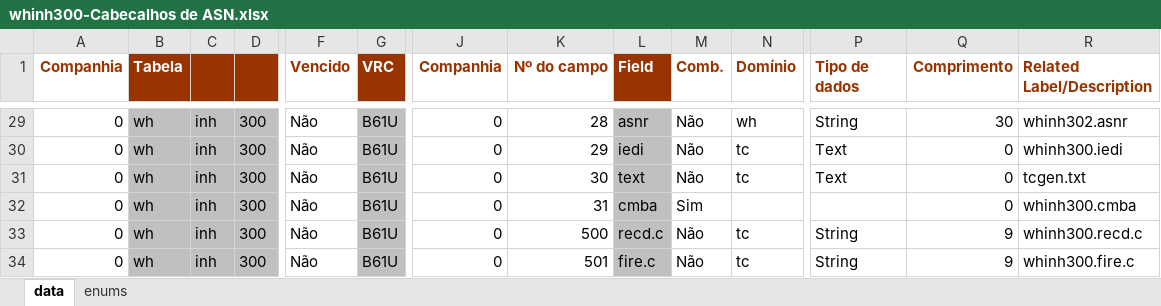
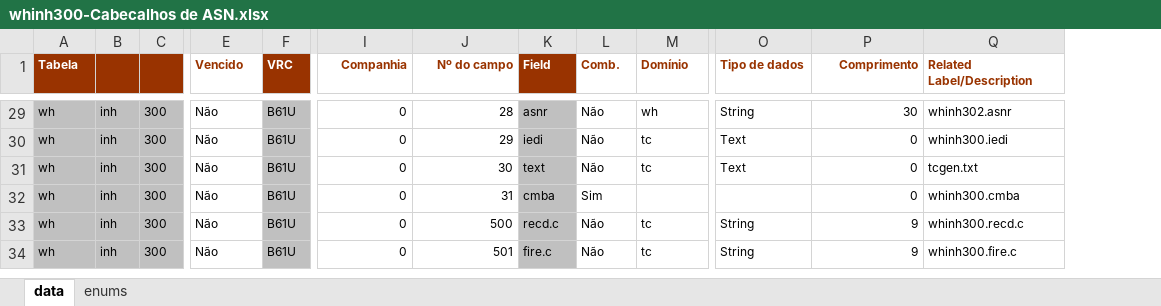
Before and after one commit to patricknaka/Nova, an Excel workbook: Documentação/Tabelas_LN/whinh300-Cabecalhos de ASN.xlsx, sheet data, drawn as a sheet; only a part is shown, gaps mark what is left out; values as stored, in another font and other column widths than the file's, no borders; removed rows and columns are numbered as before the commit, all else as after; the diff covers the shown part only; the diff names each change by its address in the sheet, - before the commit and + after, or states it on an @@ line.

```diff
--- a/Documentação/Tabelas_LN/whinh300-Cabecalhos de ASN.xlsx (sheet data)
+++ b/Documentação/Tabelas_LN/whinh300-Cabecalhos de ASN.xlsx (sheet data)
-column A (Companhia), rows 29-34: all 0
@@ A1 text size: smaller @@
@@ E1:F1 text size: smaller @@
@@ I1:M1 text size: smaller @@
@@ O1:Q1 text size: smaller @@
@@ A29:Q31 text size: smaller @@
@@ A32:L32 text size: smaller @@
@@ P32:Q32 text size: smaller @@
@@ A33:Q34 text size: smaller @@
```
Also changed, not shown: cell formats elsewhere in this sheet, 3 other files.
